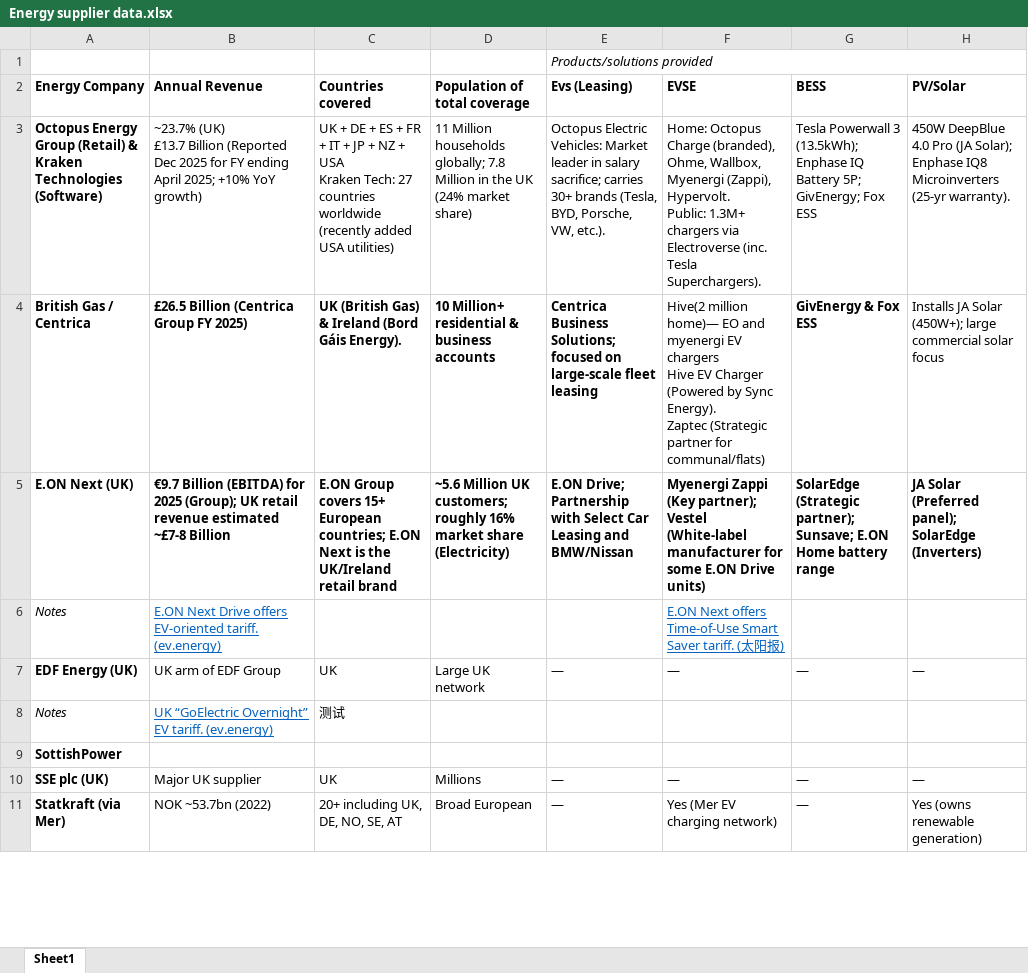
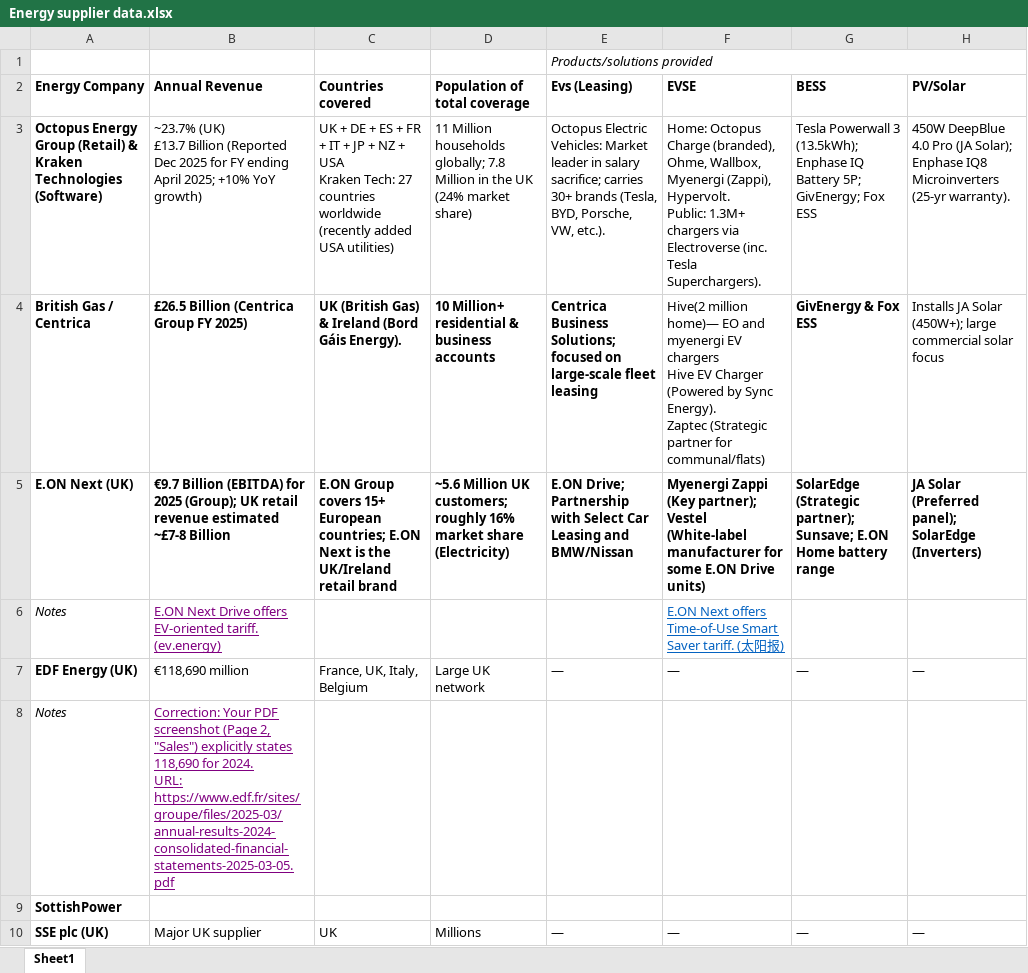
Before and after one commit to yangshulin2333/yanzo_note, an Excel workbook: Work/二姐/英国及国际能源供应商竞品分析或市场调研数据/Energy supplier data.xlsx, sheet Sheet1, drawn as a sheet; only a part is shown; the shorter side is filled out with more unchanged rows; values as stored, in another font and other column widths than the file's, no borders; ↵ is a line break in a cell; the diff names each change by its address in the sheet, - before the commit and + after, or states it on an @@ line.

Commit message:
vault backup: 2026-02-03 21:19:04

```diff
--- a/Work/二姐/英国及国际能源供应商竞品分析或市场调研数据/Energy supplier data.xlsx (sheet Sheet1)
+++ b/Work/二姐/英国及国际能源供应商竞品分析或市场调研数据/Energy supplier data.xlsx (sheet Sheet1)
-B6 text colour: #0563C1
+B6 text colour: #800080
-B7 (Annual Revenue): UK arm of EDF Group
+B7 (Annual Revenue): €118,690 million
-C7 (Countries covered): UK
+C7 (Countries covered): France, UK, Italy, Belgium
-B8 (Annual Revenue): UK “GoElectric Overnight” EV tariff. (ev.energy)
+B8 (Annual Revenue): Correction: Your PDF screenshot (Page 2, "Sales") explicitly states 118,690 for 2024. ↵ URL: https://www.edf.fr/sites/groupe/files/2025-03/annual-results-2024-consolidated-financial-statements-2025-03-05.pdf
-B8 text colour: #0563C1
+B8 text colour: #800080
-C8 (Countries covered): 测试
+C8 (Countries covered): (empty)
```
